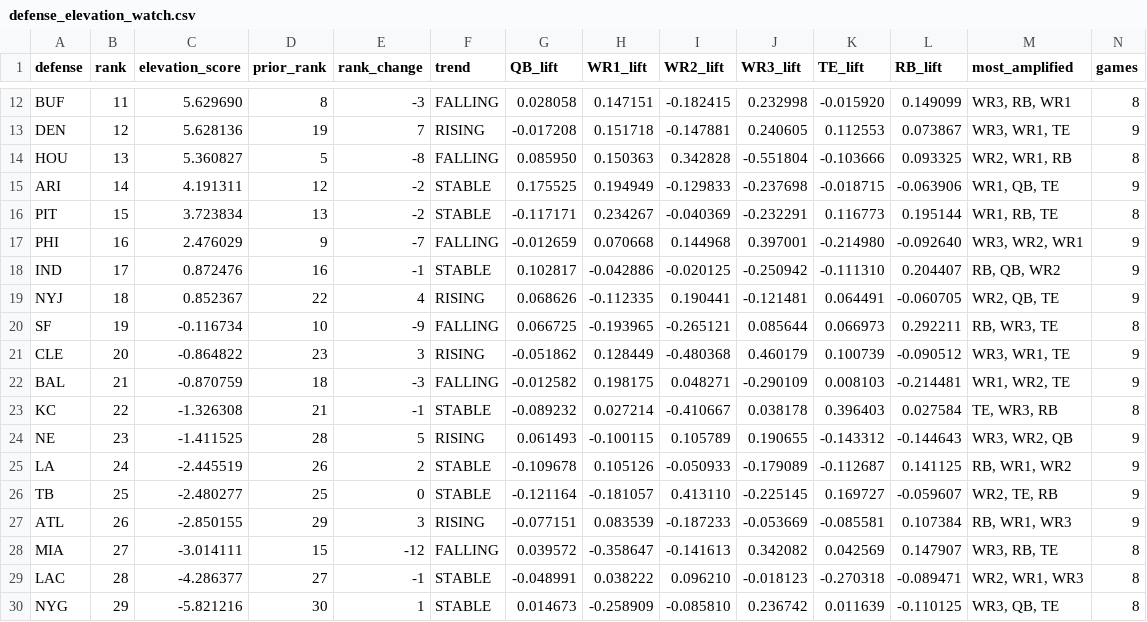
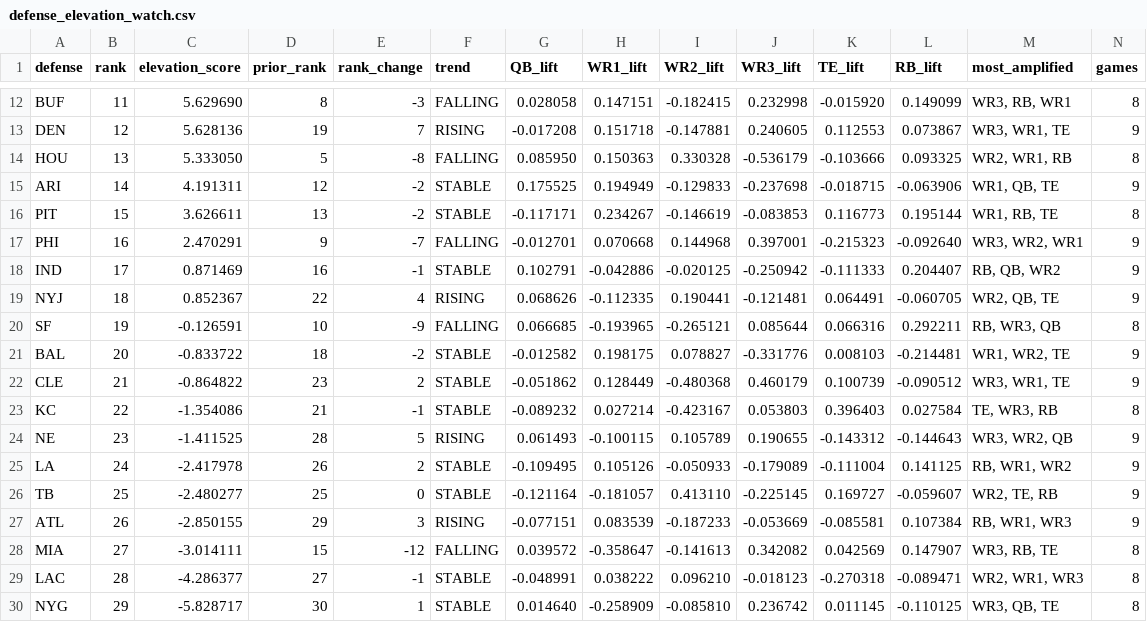
Before and after one commit to davidcantugtr/nfl-WR-stats, a CSV file: data/live/defense_elevation_watch.csv, drawn as a sheet; only a part is shown, gaps mark what is left out; removed rows and columns are numbered as before the commit, all else as after; rows hold the shown columns only; the diff covers the shown part only; the diff names each change by its address in the sheet, - before the commit and + after, or states it on an @@ line.

```diff
--- a/data/live/defense_elevation_watch.csv
+++ b/data/live/defense_elevation_watch.csv
-C14 (elevation_score): 5.360827
+C14 (elevation_score): 5.333050
-I14 (WR2_lift): 0.342828
+I14 (WR2_lift): 0.330328
-J14 (WR3_lift): -0.551804
+J14 (WR3_lift): -0.536179
-C16 (elevation_score): 3.723834
+C16 (elevation_score): 3.626611
-I16 (WR2_lift): -0.040369
+I16 (WR2_lift): -0.146619
-J16 (WR3_lift): -0.232291
+J16 (WR3_lift): -0.083853
-C17 (elevation_score): 2.476029
+C17 (elevation_score): 2.470291
-G17 (QB_lift): -0.012659
+G17 (QB_lift): -0.012701
-K17 (TE_lift): -0.214980
+K17 (TE_lift): -0.215323
-C18 (elevation_score): 0.872476
+C18 (elevation_score): 0.871469
-G18 (QB_lift): 0.102817
+G18 (QB_lift): 0.102791
-K18 (TE_lift): -0.111310
+K18 (TE_lift): -0.111333
-C20 (elevation_score): -0.116734
+C20 (elevation_score): -0.126591
-G20 (QB_lift): 0.066725
+G20 (QB_lift): 0.066685
-K20 (TE_lift): 0.066973
+K20 (TE_lift): 0.066316
-M20 (most_amplified): RB, WR3, TE
+M20 (most_amplified): RB, WR3, QB
+row 21: BAL | 20 | -0.833722 | 18 | -2 | STABLE | -0.012582 | 0.198175 | 0.078827 | -0.331776 | 0.008103 | -0.214481 | WR1, WR2, TE | 9
-B22 (rank): 20
+B22 (rank): 21
-E22 (rank_change): 3
+E22 (rank_change): 2
-F22 (trend): RISING
+F22 (trend): STABLE
-row 22: BAL | 21 | -0.870759 | 18 | -3 | FALLING | -0.012582 | 0.198175 | 0.048271 | -0.290109 | 0.008103 | -0.214481 | WR1, WR2, TE | 9
-C23 (elevation_score): -1.326308
+C23 (elevation_score): -1.354086
-I23 (WR2_lift): -0.410667
+I23 (WR2_lift): -0.423167
-J23 (WR3_lift): 0.038178
+J23 (WR3_lift): 0.053803
-C25 (elevation_score): -2.445519
+C25 (elevation_score): -2.417978
-G25 (QB_lift): -0.109678
+G25 (QB_lift): -0.109495
-K25 (TE_lift): -0.112687
+K25 (TE_lift): -0.111004
-C30 (elevation_score): -5.821216
+C30 (elevation_score): -5.828717
-G30 (QB_lift): 0.014673
+G30 (QB_lift): 0.014640
-K30 (TE_lift): 0.011639
+K30 (TE_lift): 0.011145
```
Also changed, not shown: 22 edited cells elsewhere in this file, data/live/current_week_model.csv, data/live/defense_elevation_top5.csv, 7 other files.
